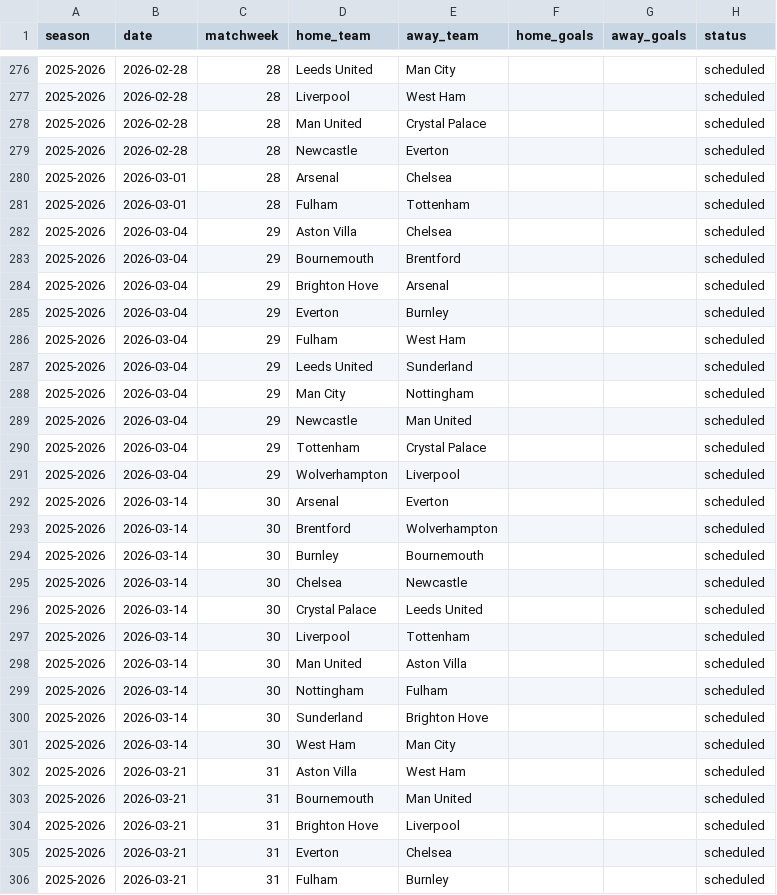
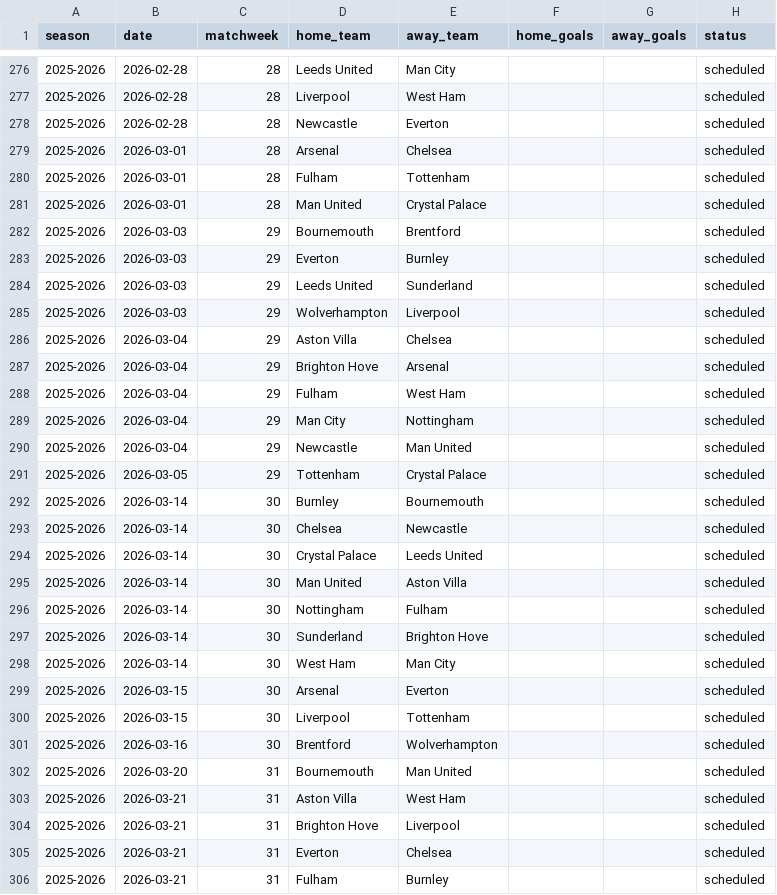
Before and after one commit to lucamonticone/premier-league-predictions, a CSV file: data/premier_results_raw_2025_2026.csv, drawn as a sheet; only a part is shown, gaps mark what is left out; the diff covers the shown part only.

```diff
--- a/data/premier_results_raw_2025_2026.csv
+++ b/data/premier_results_raw_2025_2026.csv
@@ -277,3 +277,2 @@ season,date,matchweek,home_team,away_team,home_goals,away_goals,status
 2025-2026,2026-02-28,28,Liverpool,West Ham,,,scheduled
-2025-2026,2026-02-28,28,Man United,Crystal Palace,,,scheduled
 2025-2026,2026-02-28,28,Newcastle,Everton,,,scheduled
@@ -281,14 +280,13 @@ season,date,matchweek,home_team,away_team,home_goals,away_goals,status
 2025-2026,2026-03-01,28,Fulham,Tottenham,,,scheduled
+2025-2026,2026-03-01,28,Man United,Crystal Palace,,,scheduled
+2025-2026,2026-03-03,29,Bournemouth,Brentford,,,scheduled
+2025-2026,2026-03-03,29,Everton,Burnley,,,scheduled
+2025-2026,2026-03-03,29,Leeds United,Sunderland,,,scheduled
+2025-2026,2026-03-03,29,Wolverhampton,Liverpool,,,scheduled
 2025-2026,2026-03-04,29,Aston Villa,Chelsea,,,scheduled
-2025-2026,2026-03-04,29,Bournemouth,Brentford,,,scheduled
 2025-2026,2026-03-04,29,Brighton Hove,Arsenal,,,scheduled
-2025-2026,2026-03-04,29,Everton,Burnley,,,scheduled
 2025-2026,2026-03-04,29,Fulham,West Ham,,,scheduled
-2025-2026,2026-03-04,29,Leeds United,Sunderland,,,scheduled
 2025-2026,2026-03-04,29,Man City,Nottingham,,,scheduled
 2025-2026,2026-03-04,29,Newcastle,Man United,,,scheduled
-2025-2026,2026-03-04,29,Tottenham,Crystal Palace,,,scheduled
-2025-2026,2026-03-04,29,Wolverhampton,Liverpool,,,scheduled
-2025-2026,2026-03-14,30,Arsenal,Everton,,,scheduled
-2025-2026,2026-03-14,30,Brentford,Wolverhampton,,,scheduled
+2025-2026,2026-03-05,29,Tottenham,Crystal Palace,,,scheduled
 2025-2026,2026-03-14,30,Burnley,Bournemouth,,,scheduled
@@ -296,3 +294,2 @@ season,date,matchweek,home_team,away_team,home_goals,away_goals,status
 2025-2026,2026-03-14,30,Crystal Palace,Leeds United,,,scheduled
-2025-2026,2026-03-14,30,Liverpool,Tottenham,,,scheduled
 2025-2026,2026-03-14,30,Man United,Aston Villa,,,scheduled
@@ -301,4 +298,7 @@ season,date,matchweek,home_team,away_team,home_goals,away_goals,status
 2025-2026,2026-03-14,30,West Ham,Man City,,,scheduled
+2025-2026,2026-03-15,30,Arsenal,Everton,,,scheduled
+2025-2026,2026-03-15,30,Liverpool,Tottenham,,,scheduled
+2025-2026,2026-03-16,30,Brentford,Wolverhampton,,,scheduled
+2025-2026,2026-03-20,31,Bournemouth,Man United,,,scheduled
 2025-2026,2026-03-21,31,Aston Villa,West Ham,,,scheduled
-2025-2026,2026-03-21,31,Bournemouth,Man United,,,scheduled
 2025-2026,2026-03-21,31,Brighton Hove,Liverpool,,,scheduled
```
Also changed, not shown: 3 added rows, 3 removed rows and 30 edited cells elsewhere in this file, 5 other files.
